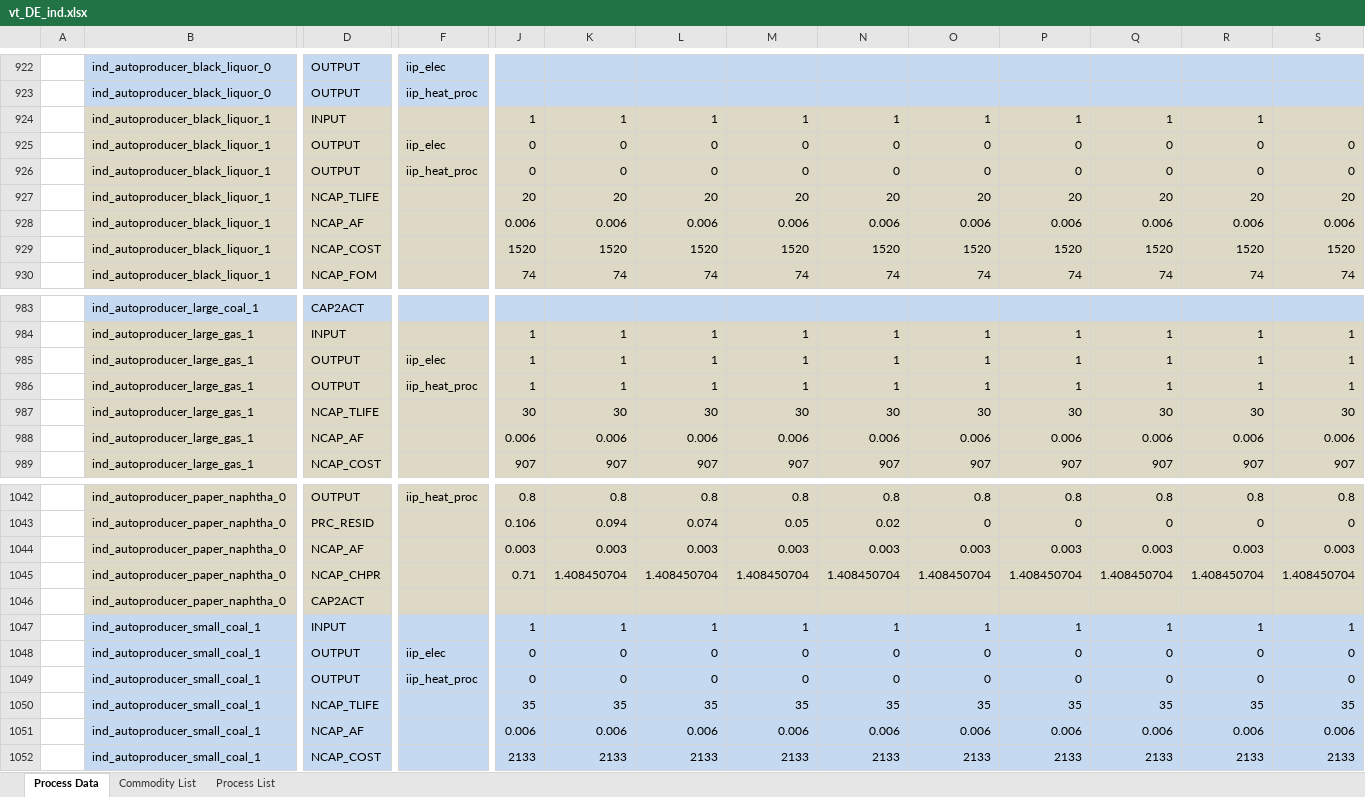
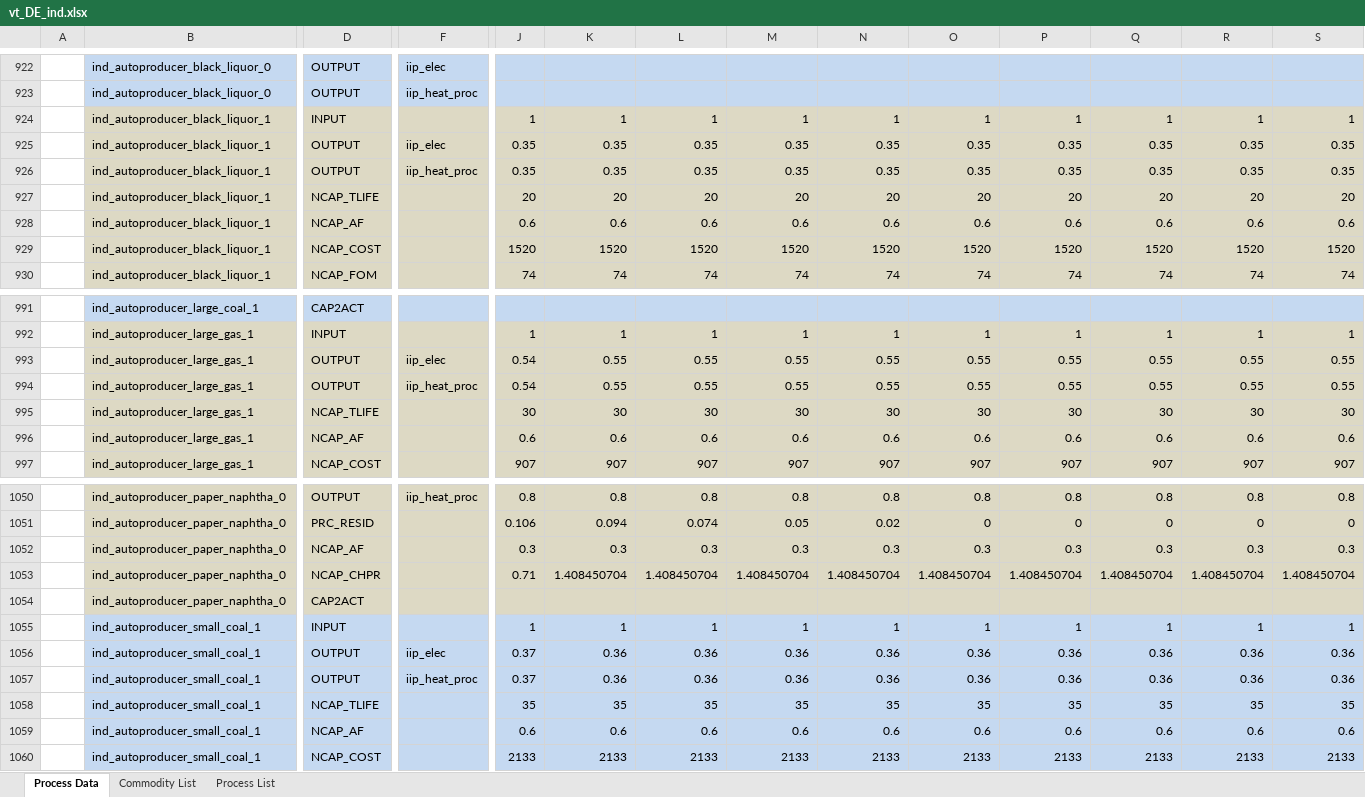
Before and after one commit to sedos-project/data_adapter_times, an Excel workbook: output_data/vt_DE_ind.xlsx, sheet Process Data, drawn as a sheet; only a part is shown, gaps mark what is left out; values as stored, in another font and other column widths than the file's, no borders; removed rows and columns are numbered as before the commit, all else as after; rows hold the shown columns only; the diff covers the shown part only; the diff names each change by its address in the sheet, - before the commit and + after, or states it on an @@ line.

Commit message:
bug fixed process type

```diff
--- a/output_data/vt_DE_ind.xlsx (sheet Process Data)
+++ b/output_data/vt_DE_ind.xlsx (sheet Process Data)
-S924: (empty)
+S924: 1
-row 925:  | ind_autoproducer_black_liquor_1 | OUTPUT | iip_elec | 0 | 0 | 0 | 0 | 0 | 0 | 0 | 0 | 0 | 0
-row 926:  | ind_autoproducer_black_liquor_1 | OUTPUT | iip_heat_proc | 0 | 0 | 0 | 0 | 0 | 0 | 0 | 0 | 0 | 0
+row 925:  | ind_autoproducer_black_liquor_1 | OUTPUT | iip_elec | 0.35 | 0.35 | 0.35 | 0.35 | 0.35 | 0.35 | 0.35 | 0.35 | 0.35 | 0.35
+row 926:  | ind_autoproducer_black_liquor_1 | OUTPUT | iip_heat_proc | 0.35 | 0.35 | 0.35 | 0.35 | 0.35 | 0.35 | 0.35 | 0.35 | 0.35 | 0.35
-row 928:  | ind_autoproducer_black_liquor_1 | NCAP_AF |  | 0.006 | 0.006 | 0.006 | 0.006 | 0.006 | 0.006 | 0.006 | 0.006 | 0.006 | 0.006
+row 928:  | ind_autoproducer_black_liquor_1 | NCAP_AF |  | 0.6 | 0.6 | 0.6 | 0.6 | 0.6 | 0.6 | 0.6 | 0.6 | 0.6 | 0.6
-row 985:  | ind_autoproducer_large_gas_1 | OUTPUT | iip_elec | 1 | 1 | 1 | 1 | 1 | 1 | 1 | 1 | 1 | 1
-row 986:  | ind_autoproducer_large_gas_1 | OUTPUT | iip_heat_proc | 1 | 1 | 1 | 1 | 1 | 1 | 1 | 1 | 1 | 1
+row 993:  | ind_autoproducer_large_gas_1 | OUTPUT | iip_elec | 0.54 | 0.55 | 0.55 | 0.55 | 0.55 | 0.55 | 0.55 | 0.55 | 0.55 | 0.55
+row 994:  | ind_autoproducer_large_gas_1 | OUTPUT | iip_heat_proc | 0.54 | 0.55 | 0.55 | 0.55 | 0.55 | 0.55 | 0.55 | 0.55 | 0.55 | 0.55
-row 988:  | ind_autoproducer_large_gas_1 | NCAP_AF |  | 0.006 | 0.006 | 0.006 | 0.006 | 0.006 | 0.006 | 0.006 | 0.006 | 0.006 | 0.006
+row 996:  | ind_autoproducer_large_gas_1 | NCAP_AF |  | 0.6 | 0.6 | 0.6 | 0.6 | 0.6 | 0.6 | 0.6 | 0.6 | 0.6 | 0.6
-row 1044:  | ind_autoproducer_paper_naphtha_0 | NCAP_AF |  | 0.003 | 0.003 | 0.003 | 0.003 | 0.003 | 0.003 | 0.003 | 0.003 | 0.003 | 0.003
+row 1052:  | ind_autoproducer_paper_naphtha_0 | NCAP_AF |  | 0.3 | 0.3 | 0.3 | 0.3 | 0.3 | 0.3 | 0.3 | 0.3 | 0.3 | 0.3
-row 1048:  | ind_autoproducer_small_coal_1 | OUTPUT | iip_elec | 0 | 0 | 0 | 0 | 0 | 0 | 0 | 0 | 0 | 0
-row 1049:  | ind_autoproducer_small_coal_1 | OUTPUT | iip_heat_proc | 0 | 0 | 0 | 0 | 0 | 0 | 0 | 0 | 0 | 0
+row 1056:  | ind_autoproducer_small_coal_1 | OUTPUT | iip_elec | 0.37 | 0.36 | 0.36 | 0.36 | 0.36 | 0.36 | 0.36 | 0.36 | 0.36 | 0.36
+row 1057:  | ind_autoproducer_small_coal_1 | OUTPUT | iip_heat_proc | 0.37 | 0.36 | 0.36 | 0.36 | 0.36 | 0.36 | 0.36 | 0.36 | 0.36 | 0.36
-row 1051:  | ind_autoproducer_small_coal_1 | NCAP_AF |  | 0.006 | 0.006 | 0.006 | 0.006 | 0.006 | 0.006 | 0.006 | 0.006 | 0.006 | 0.006
+row 1059:  | ind_autoproducer_small_coal_1 | NCAP_AF |  | 0.6 | 0.6 | 0.6 | 0.6 | 0.6 | 0.6 | 0.6 | 0.6 | 0.6 | 0.6
```
Also changed, not shown: 40 added rows and 32 removed rows elsewhere in this sheet, sheet Process List, sheet Commodity List, config_data/SysSettings.xlsx, 1 other file.
